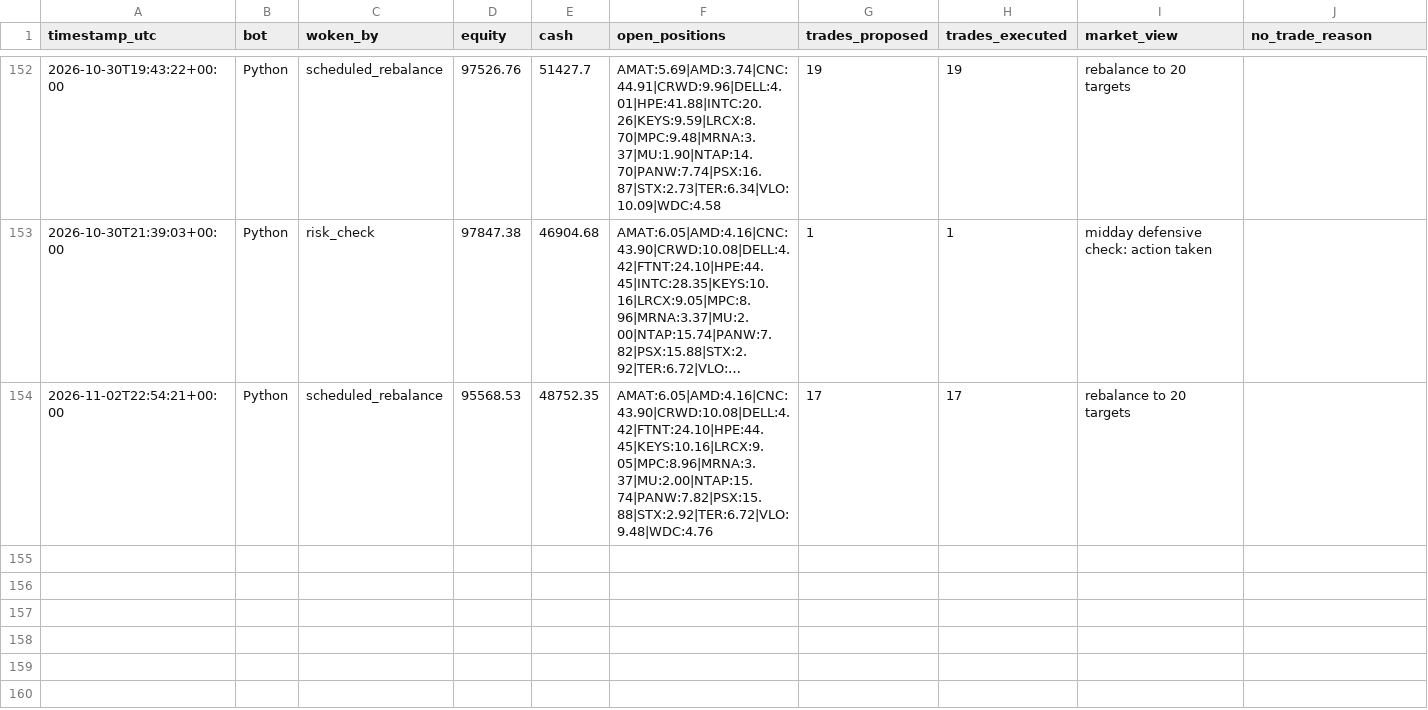
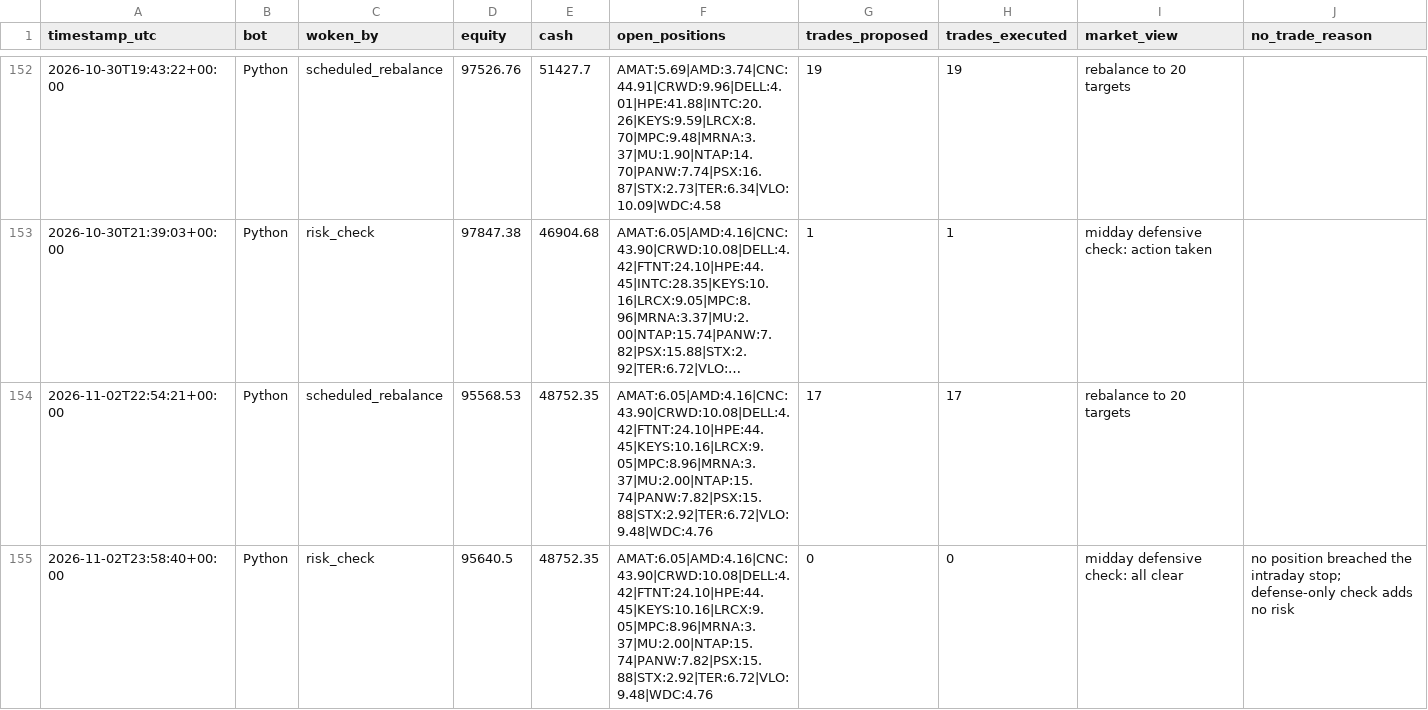
Before and after one commit to HunterGilroy/quant-research-platform, a CSV file: quant-platform/output/decisions.csv, drawn as a sheet; only a part is shown, gaps mark what is left out; long unchanged cells end in ….

Commit message:
risk check 2026-11-02

```diff
--- a/quant-platform/output/decisions.csv
+++ b/quant-platform/output/decisions.csv
@@ -154 +154,2 @@ timestamp_utc,bot,woken_by,equity,cash,open_positions,trades_proposed,trades_exe
 2026-11-02T22:54:21+00:00,Python,scheduled_rebalance,95568.53,48752.35,AMAT:6.05|AMD:4.16|CNC:43.90|CRWD:10.08|DELL:4.42|FTNT:24.10|HPE:44.45|KEYS:10.16|LRCX:9.05|MPC:8.96|MRNA:3.37|MU:2.00|NTAP:15.74|PANW:7.82|PSX:15.88|STX:2.92|TER:6.72|VLO:9.48|WDC:4.76,17,17,rebalance to 20 targets,
+2026-11-02T23:58:40+00:00,Python,risk_check,95640.5,48752.35,AMAT:6.05|AMD:4.16|CNC:43.90|CRWD:10.08|DELL:4.42|FTNT:24.10|HPE:44.45|KEYS:10.16|LRCX:9.05|MPC:8.96|MRNA:3.37|MU:2.00|NTAP:15.74|PANW:7.82|PSX:15.88|STX:2.92|TER:6.72|VLO:9.48|WDC:4.76,0,0,midday defensive check: all clear,no position breached the intraday stop; defense-only check adds no risk
```
Also changed, not shown: 1 other file.
